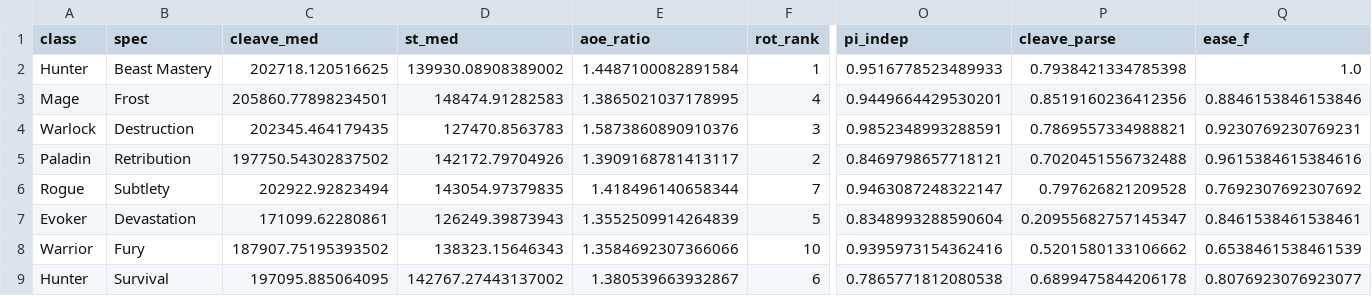
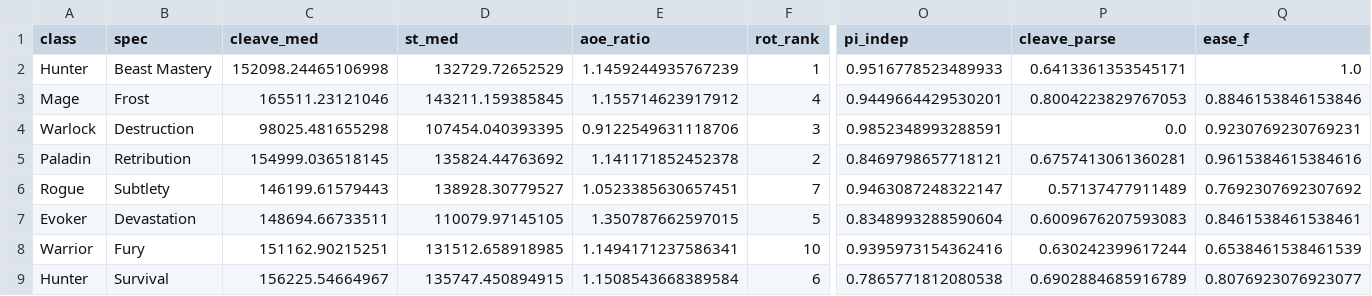
Before and after one commit to smk90402-wq/WowAnalyzer, a CSV file: data/spec_meta_ranking.csv, drawn as a sheet; only a part is shown, gaps mark what is left out; the diff covers the shown part only; the diff names each change by its address in the sheet, - before the commit and + after, or states it on an @@ line.

Commit message:
Refresh 12.0.7 rankings data

```diff
--- a/data/spec_meta_ranking.csv
+++ b/data/spec_meta_ranking.csv
-C2 (cleave_med): 202718.120516625
+C2 (cleave_med): 152098.24465106998
-D2 (st_med): 139930.08908389002
+D2 (st_med): 132729.72652529
-E2 (aoe_ratio): 1.4487100082891584
+E2 (aoe_ratio): 1.1459244935767239
-P2 (cleave_parse): 0.7938421334785398
+P2 (cleave_parse): 0.6413361353545171
-C3 (cleave_med): 205860.77898234501
+C3 (cleave_med): 165511.23121046
-D3 (st_med): 148474.91282583
+D3 (st_med): 143211.159385845
-E3 (aoe_ratio): 1.3865021037178995
+E3 (aoe_ratio): 1.155714623917912
-P3 (cleave_parse): 0.8519160236412356
+P3 (cleave_parse): 0.8004223829767053
-C4 (cleave_med): 202345.464179435
+C4 (cleave_med): 98025.481655298
-D4 (st_med): 127470.8563783
+D4 (st_med): 107454.040393395
-E4 (aoe_ratio): 1.5873860890910376
+E4 (aoe_ratio): 0.9122549631118706
-P4 (cleave_parse): 0.7869557334988821
+P4 (cleave_parse): 0.0
-C5 (cleave_med): 197750.54302837502
+C5 (cleave_med): 154999.036518145
-D5 (st_med): 142172.79704926
+D5 (st_med): 135824.44763692
-E5 (aoe_ratio): 1.3909168781413117
+E5 (aoe_ratio): 1.141171852452378
-P5 (cleave_parse): 0.7020451556732488
+P5 (cleave_parse): 0.6757413061360281
-C6 (cleave_med): 202922.92823494
+C6 (cleave_med): 146199.61579443
-D6 (st_med): 143054.97379835
+D6 (st_med): 138928.30779527
-E6 (aoe_ratio): 1.418496140658344
+E6 (aoe_ratio): 1.0523385630657451
-P6 (cleave_parse): 0.797626821209528
+P6 (cleave_parse): 0.57137477911489
-C7 (cleave_med): 171099.62280861
+C7 (cleave_med): 148694.66733511
-D7 (st_med): 126249.39873943
+D7 (st_med): 110079.97145105
-E7 (aoe_ratio): 1.3552509914264839
+E7 (aoe_ratio): 1.350787662597015
-P7 (cleave_parse): 0.20955682757145347
+P7 (cleave_parse): 0.6009676207593083
-C8 (cleave_med): 187907.75195393502
+C8 (cleave_med): 151162.90215251
-D8 (st_med): 138323.15646343
+D8 (st_med): 131512.658918985
-E8 (aoe_ratio): 1.3584692307366066
+E8 (aoe_ratio): 1.1494171237586341
-P8 (cleave_parse): 0.5201580133106662
+P8 (cleave_parse): 0.630242399617244
-C9 (cleave_med): 197095.885064095
+C9 (cleave_med): 156225.54664967
-D9 (st_med): 142767.27443137002
+D9 (st_med): 135747.450894915
-E9 (aoe_ratio): 1.380539663932867
+E9 (aoe_ratio): 1.1508543668389584
-P9 (cleave_parse): 0.6899475844206178
+P9 (cleave_parse): 0.6902884685916789
```
Also changed, not shown: 76 edited cells elsewhere in this file, 14 other files.
